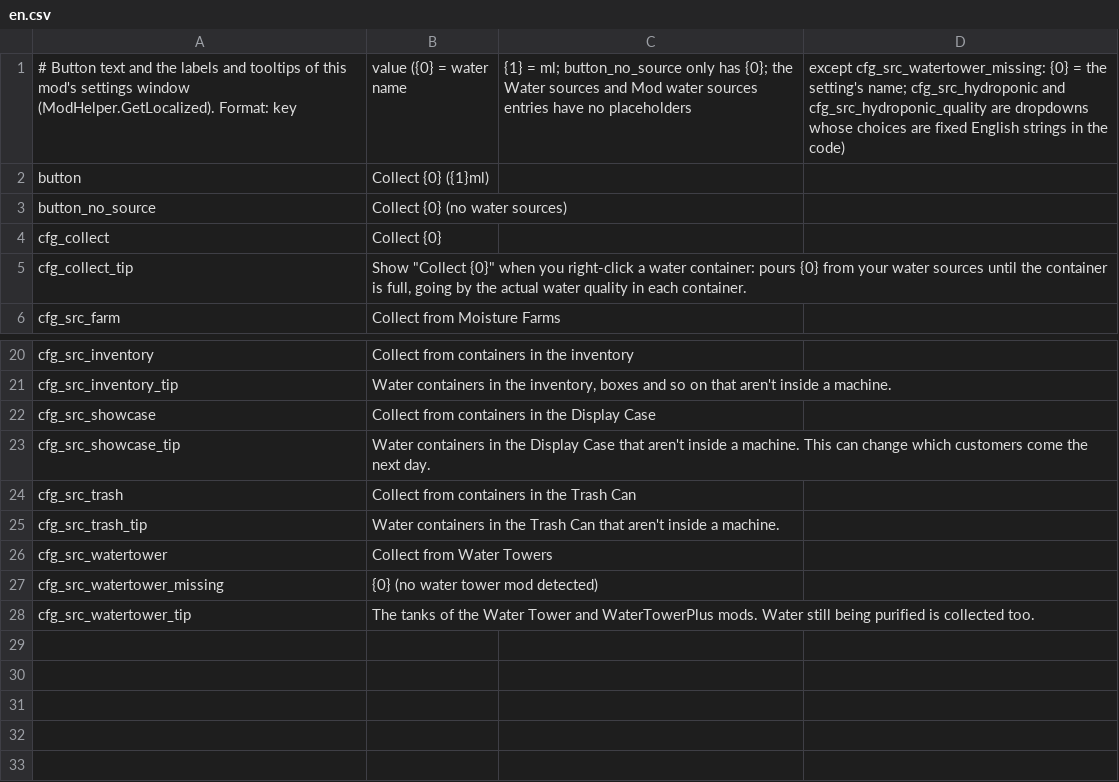
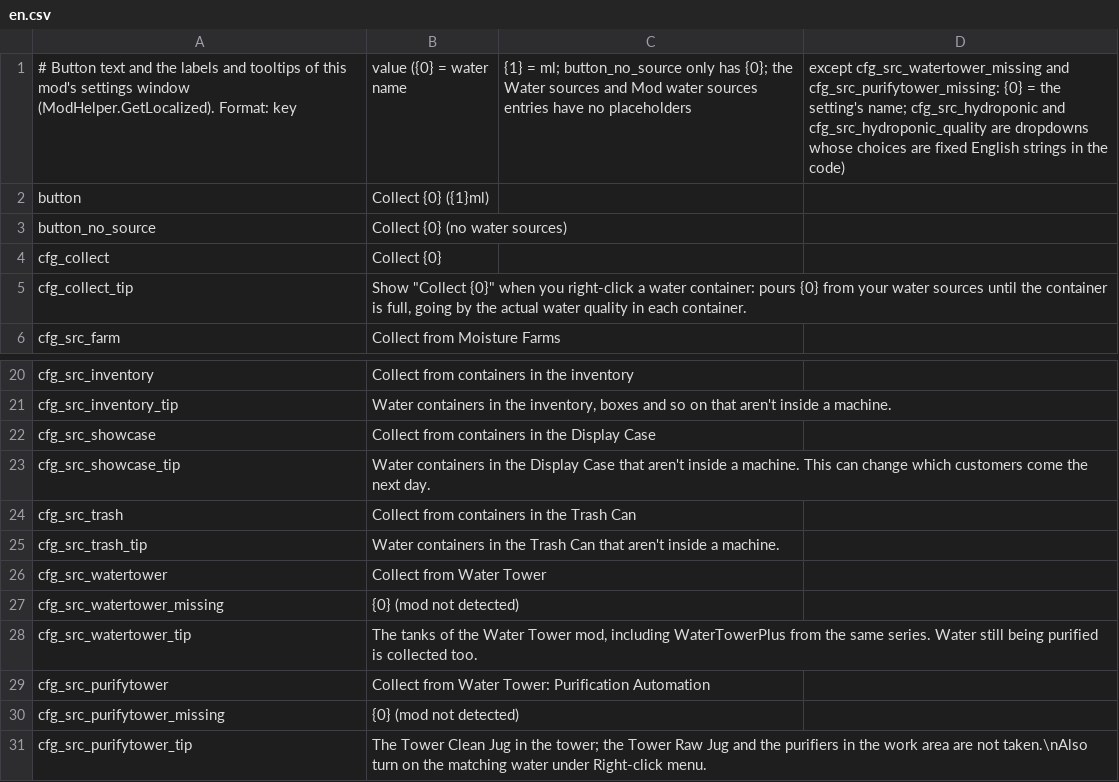
Before and after one commit to dbfoxtw/probably-stolen-mods, a CSV file: mods/collect-all-water/Localization/en.csv, drawn as a sheet; only a part is shown, gaps mark what is left out.

```diff
--- a/mods/collect-all-water/Localization/en.csv
+++ b/mods/collect-all-water/Localization/en.csv
@@ -1,2 +1,2 @@
-# Button text and the labels and tooltips of this mod's settings window (ModHelper.GetLocalized). Format: key,value ({0} = water name, {1} = ml; button_no_source only has {0}; the Water sources and Mod water sources entries have no placeholders, except cfg_src_watertower_missing: {0} = the setting's name; cfg_src_hydroponic and cfg_src_hydroponic_quality are dropdowns whose choices are fixed English strings in the code)
+# Button text and the labels and tooltips of this mod's settings window (ModHelper.GetLocalized). Format: key,value ({0} = water name, {1} = ml; button_no_source only has {0}; the Water sources and Mod water sources entries have no placeholders, except cfg_src_watertower_missing and cfg_src_purifytower_missing: {0} = the setting's name; cfg_src_hydroponic and cfg_src_hydroponic_quality are dropdowns whose choices are fixed English strings in the code)
 button,Collect {0} ({1}ml)
@@ -25,4 +25,7 @@ cfg_src_trash,Collect from containers in the Trash Can
 cfg_src_trash_tip,Water containers in the Trash Can that aren't inside a machine.
-cfg_src_watertower,Collect from Water Towers
-cfg_src_watertower_missing,{0} (no water tower mod detected)
-cfg_src_watertower_tip,The tanks of the Water Tower and WaterTowerPlus mods. Water still being purified is collected too.
+cfg_src_watertower,Collect from Water Tower
+cfg_src_watertower_missing,{0} (mod not detected)
+cfg_src_watertower_tip,"The tanks of the Water Tower mod, including WaterTowerPlus from the same series. Water still being purified is collected too."
+cfg_src_purifytower,Collect from Water Tower: Purification Automation
+cfg_src_purifytower_missing,{0} (mod not detected)
+cfg_src_purifytower_tip,The Tower Clean Jug in the tower; the Tower Raw Jug and the purifiers in the work area are not taken.\nAlso turn on the matching water under Right-click menu.
```
Also changed, not shown: mods/collect-all-water/Localization/zh.csv, 10 other files.
